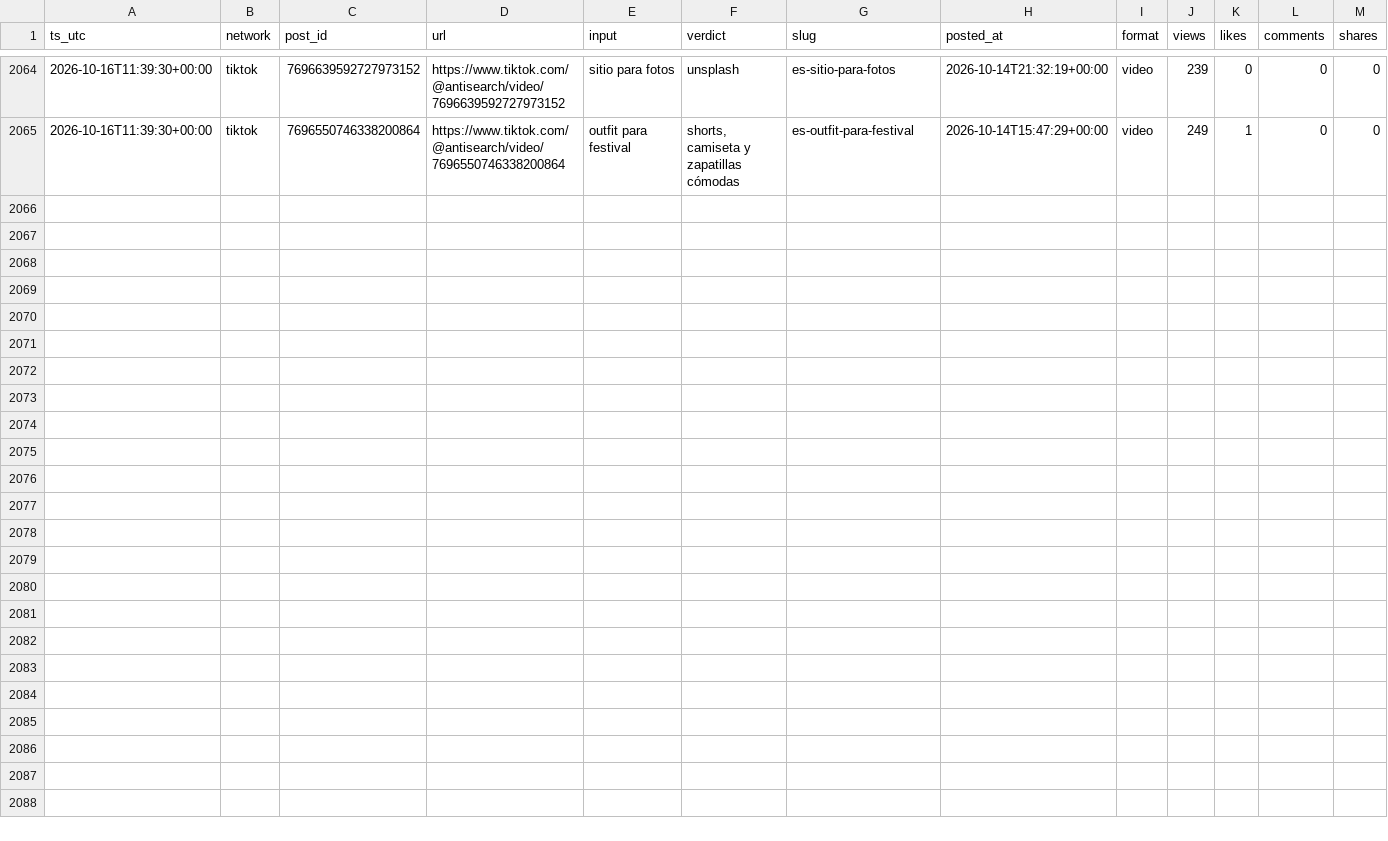
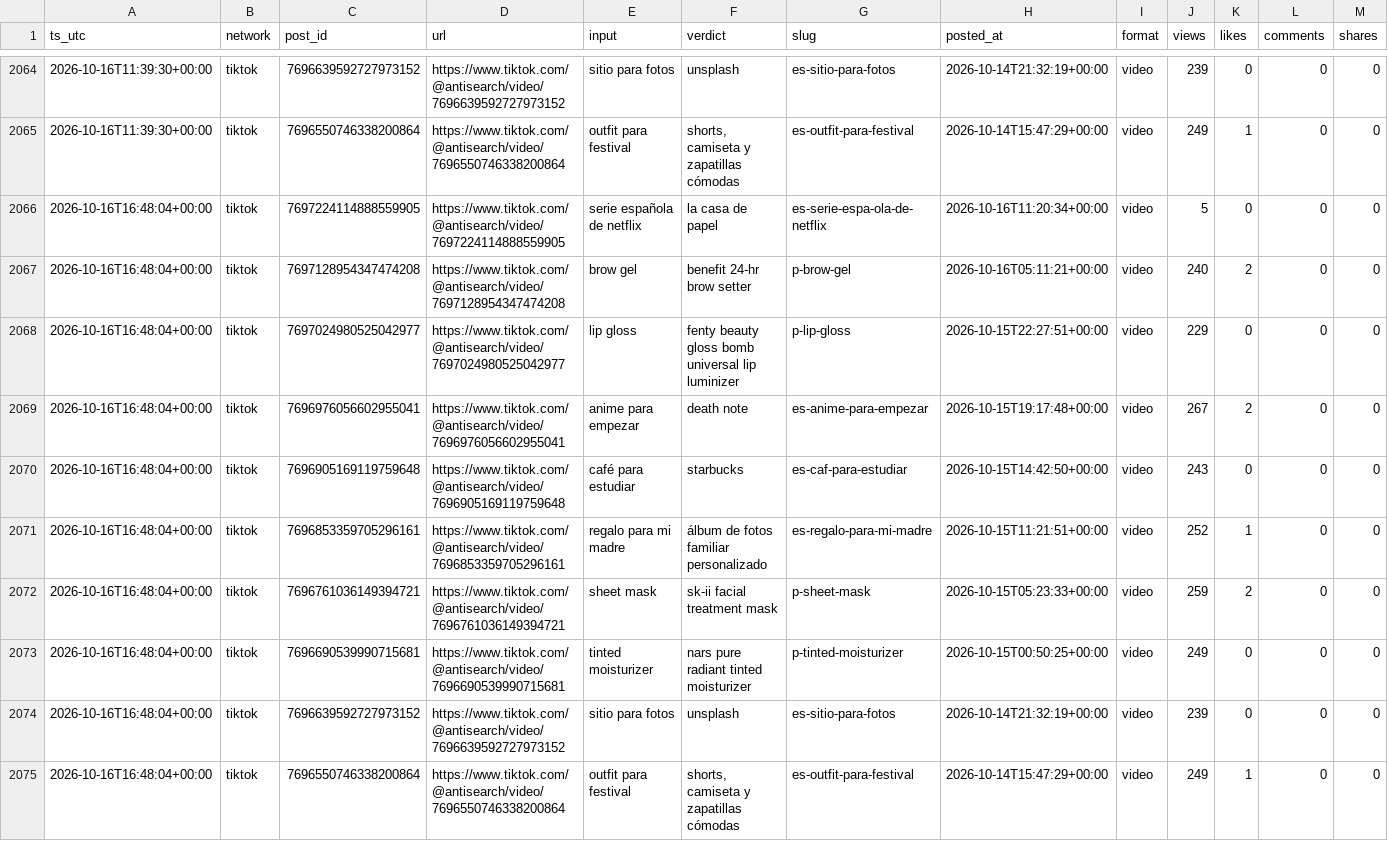
Before and after one commit to everfields/antisearch-automation, a CSV file: metrics/posts_metrics.csv, drawn as a sheet; only a part is shown, gaps mark what is left out; rows hold the shown columns only; the diff names each change by its address in the sheet, - before the commit and + after, or states it on an @@ line.

```diff
--- a/metrics/posts_metrics.csv
+++ b/metrics/posts_metrics.csv
+row 2066: 2026-10-16T16:48:04+00:00 | tiktok | 7697224114888559905 | https://www.tiktok.com/@antisearch/video/7697224114888559905 | serie española de netflix | la casa de papel | es-serie-espa-ola-de-netflix | 2026-10-16T11:20:34+00:00 | video | 5 | 0 | 0 | 0
+row 2067: 2026-10-16T16:48:04+00:00 | tiktok | 7697128954347474208 | https://www.tiktok.com/@antisearch/video/7697128954347474208 | brow gel | benefit 24-hr brow setter | p-brow-gel | 2026-10-16T05:11:21+00:00 | video | 240 | 2 | 0 | 0
+row 2068: 2026-10-16T16:48:04+00:00 | tiktok | 7697024980525042977 | https://www.tiktok.com/@antisearch/video/7697024980525042977 | lip gloss | fenty beauty gloss bomb universal lip luminizer | p-lip-gloss | 2026-10-15T22:27:51+00:00 | video | 229 | 0 | 0 | 0
+row 2069: 2026-10-16T16:48:04+00:00 | tiktok | 7696976056602955041 | https://www.tiktok.com/@antisearch/video/7696976056602955041 | anime para empezar | death note | es-anime-para-empezar | 2026-10-15T19:17:48+00:00 | video | 267 | 2 | 0 | 0
+row 2070: 2026-10-16T16:48:04+00:00 | tiktok | 7696905169119759648 | https://www.tiktok.com/@antisearch/video/7696905169119759648 | café para estudiar | starbucks | es-caf-para-estudiar | 2026-10-15T14:42:50+00:00 | video | 243 | 0 | 0 | 0
+row 2071: 2026-10-16T16:48:04+00:00 | tiktok | 7696853359705296161 | https://www.tiktok.com/@antisearch/video/7696853359705296161 | regalo para mi madre | álbum de fotos familiar personalizado | es-regalo-para-mi-madre | 2026-10-15T11:21:51+00:00 | video | 252 | 1 | 0 | 0
+row 2072: 2026-10-16T16:48:04+00:00 | tiktok | 7696761036149394721 | https://www.tiktok.com/@antisearch/video/7696761036149394721 | sheet mask | sk-ii facial treatment mask | p-sheet-mask | 2026-10-15T05:23:33+00:00 | video | 259 | 2 | 0 | 0
+row 2073: 2026-10-16T16:48:04+00:00 | tiktok | 7696690539990715681 | https://www.tiktok.com/@antisearch/video/7696690539990715681 | tinted moisturizer | nars pure radiant tinted moisturizer | p-tinted-moisturizer | 2026-10-15T00:50:25+00:00 | video | 249 | 0 | 0 | 0
+row 2074: 2026-10-16T16:48:04+00:00 | tiktok | 7696639592727973152 | https://www.tiktok.com/@antisearch/video/7696639592727973152 | sitio para fotos | unsplash | es-sitio-para-fotos | 2026-10-14T21:32:19+00:00 | video | 239 | 0 | 0 | 0
+row 2075: 2026-10-16T16:48:04+00:00 | tiktok | 7696550746338200864 | https://www.tiktok.com/@antisearch/video/7696550746338200864 | outfit para festival | shorts, camiseta y zapatillas cómodas | es-outfit-para-festival | 2026-10-14T15:47:29+00:00 | video | 249 | 1 | 0 | 0
```
Also changed, not shown: metrics/accounts.csv, 1 other file.
